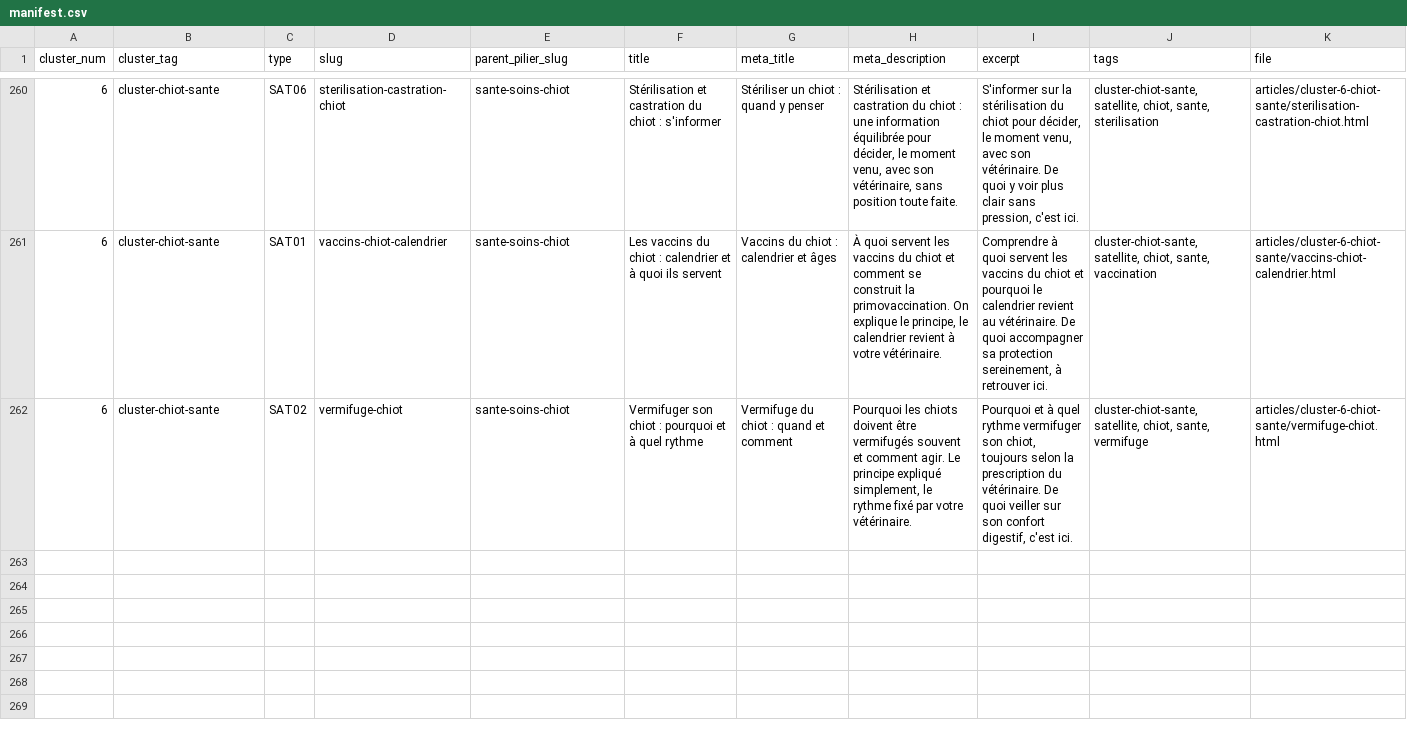
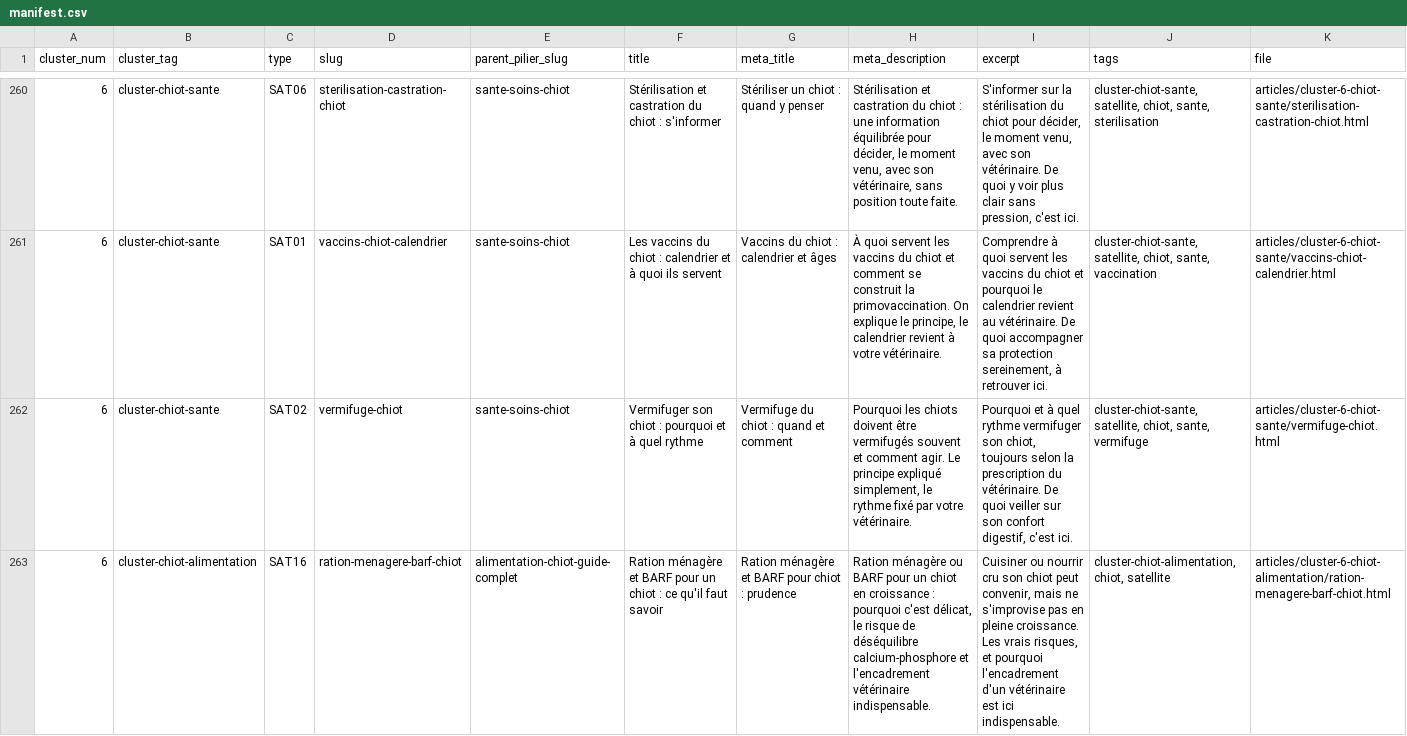
Before and after one commit to Regis777/gus-frost-blog, a CSV file: gus-frost-blog/manifest.csv, drawn as a sheet; only a part is shown, gaps mark what is left out; rows hold the shown columns only; the diff covers the shown part only; the diff names each change by its address in the sheet, - before the commit and + after, or states it on an @@ line.

```diff
--- a/gus-frost-blog/manifest.csv
+++ b/gus-frost-blog/manifest.csv
+row 263: 6 | cluster-chiot-alimentation | SAT16 | ration-menagere-barf-chiot | alimentation-chiot-guide-complet | Ration ménagère et BARF pour un chiot : ce qu'il faut savoir | Ration ménagère et BARF pour chiot : prudence | Ration ménagère ou BARF pour un chiot en croissance : pourquoi c'est délicat, le risque de déséquilibre calcium-phosphore et l'encadrement vétérinaire indispensable. | Cuisiner ou nourrir cru son chiot peut convenir, mais ne s'improvise pas en pleine croissance. Les vrais risques, et pourquoi l'encadrement d'un vétérinaire est ici indispensable. | cluster-chiot-alimentation, chiot, satellite | articles/cluster-6-chiot-alimentation/ration-menagere-barf-chiot.html
```
Also changed, not shown: 2 added rows elsewhere in this file, gus-frost-blog/articles/cluster-6-chiot-alimentation/C15_images_map.csv, 3 other files.
